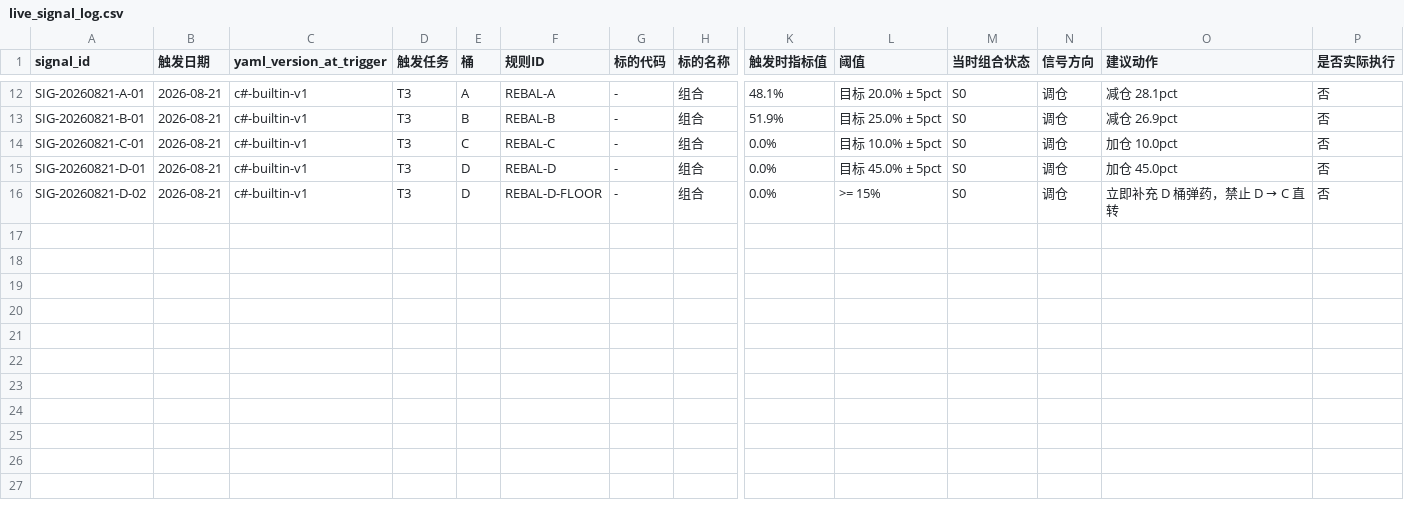
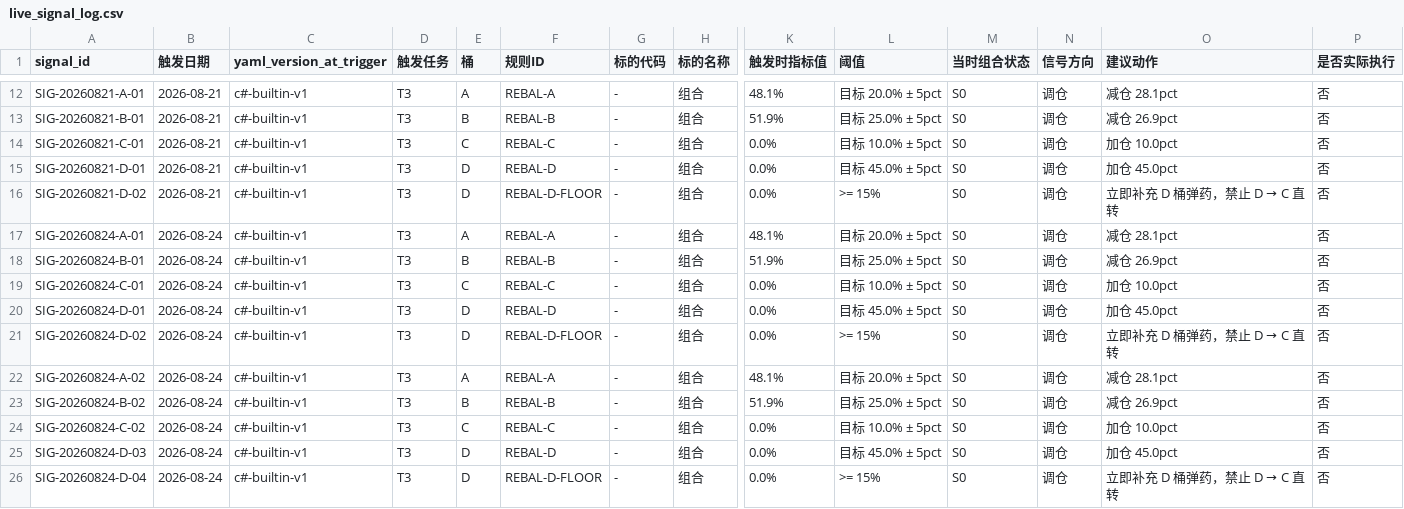
Before and after one commit to hitwhoyxw/stock_buy_notify, a CSV file: data/live_signal_log.csv, drawn as a sheet; only a part is shown, gaps mark what is left out; rows hold the shown columns only; the diff names each change by its address in the sheet, - before the commit and + after, or states it on an @@ line.

```diff
--- a/data/live_signal_log.csv
+++ b/data/live_signal_log.csv
+row 17: SIG-20260824-A-01 | 2026-08-24 | c#-builtin-v1 | T3 | A | REBAL-A | - | 组合 | 48.1% | 目标 20.0% ± 5pct | S0 | 调仓 | 减仓 28.1pct | 否
+row 18: SIG-20260824-B-01 | 2026-08-24 | c#-builtin-v1 | T3 | B | REBAL-B | - | 组合 | 51.9% | 目标 25.0% ± 5pct | S0 | 调仓 | 减仓 26.9pct | 否
+row 19: SIG-20260824-C-01 | 2026-08-24 | c#-builtin-v1 | T3 | C | REBAL-C | - | 组合 | 0.0% | 目标 10.0% ± 5pct | S0 | 调仓 | 加仓 10.0pct | 否
+row 20: SIG-20260824-D-01 | 2026-08-24 | c#-builtin-v1 | T3 | D | REBAL-D | - | 组合 | 0.0% | 目标 45.0% ± 5pct | S0 | 调仓 | 加仓 45.0pct | 否
+row 21: SIG-20260824-D-02 | 2026-08-24 | c#-builtin-v1 | T3 | D | REBAL-D-FLOOR | - | 组合 | 0.0% | >= 15% | S0 | 调仓 | 立即补充 D 桶弹药，禁止 D → C 直转 | 否
+row 22: SIG-20260824-A-02 | 2026-08-24 | c#-builtin-v1 | T3 | A | REBAL-A | - | 组合 | 48.1% | 目标 20.0% ± 5pct | S0 | 调仓 | 减仓 28.1pct | 否
+row 23: SIG-20260824-B-02 | 2026-08-24 | c#-builtin-v1 | T3 | B | REBAL-B | - | 组合 | 51.9% | 目标 25.0% ± 5pct | S0 | 调仓 | 减仓 26.9pct | 否
+row 24: SIG-20260824-C-02 | 2026-08-24 | c#-builtin-v1 | T3 | C | REBAL-C | - | 组合 | 0.0% | 目标 10.0% ± 5pct | S0 | 调仓 | 加仓 10.0pct | 否
+row 25: SIG-20260824-D-03 | 2026-08-24 | c#-builtin-v1 | T3 | D | REBAL-D | - | 组合 | 0.0% | 目标 45.0% ± 5pct | S0 | 调仓 | 加仓 45.0pct | 否
+row 26: SIG-20260824-D-04 | 2026-08-24 | c#-builtin-v1 | T3 | D | REBAL-D-FLOOR | - | 组合 | 0.0% | >= 15% | S0 | 调仓 | 立即补充 D 桶弹药，禁止 D → C 直转 | 否
```
Also changed, not shown: data/live_trade_log.csv, data/portfolio_nav.csv, 14 other files.
